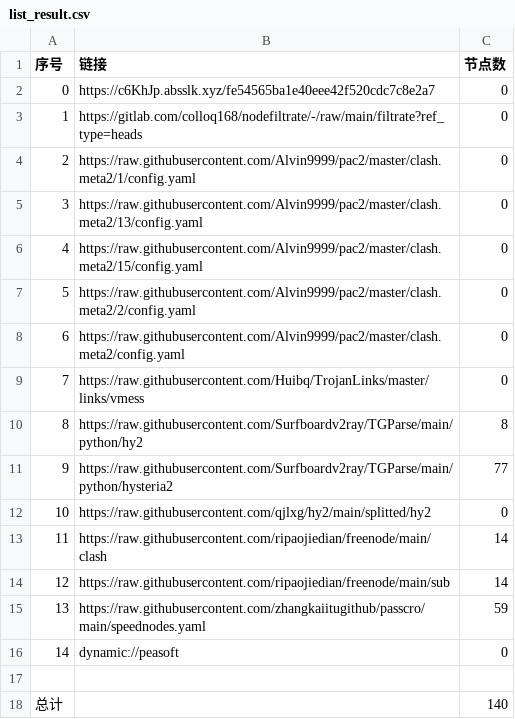
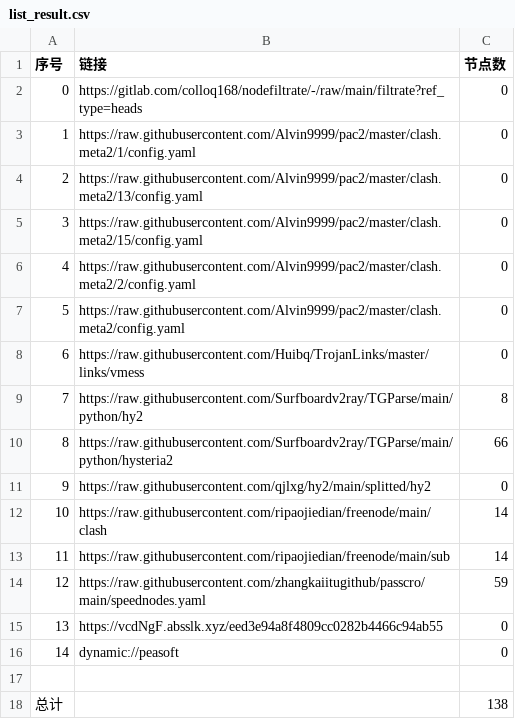
Before and after one commit to flyinghighly/NoMoreWalls, a CSV file: list_result.csv, drawn as a sheet; removed rows and columns are numbered as before the commit, all else as after; the diff names each change by its address in the sheet, - before the commit and + after, or states it on an @@ line.

```diff
--- a/list_result.csv
+++ b/list_result.csv
-row 2: 0 | https://c6KhJp.absslk.xyz/fe54565ba1e40eee42f520cdc7c8e2a7 | 0
@@ column A (序号) renumbered between rows 2 and 14 @@
-C10 (节点数): 77
+C10 (节点数): 66
+row 15: 13 | https://vcdNgF.absslk.xyz/eed3e94a8f4809cc0282b4466c94ab55 | 0
-C18 (节点数): 140
+C18 (节点数): 138
```
Also changed, not shown: 21 other files.
